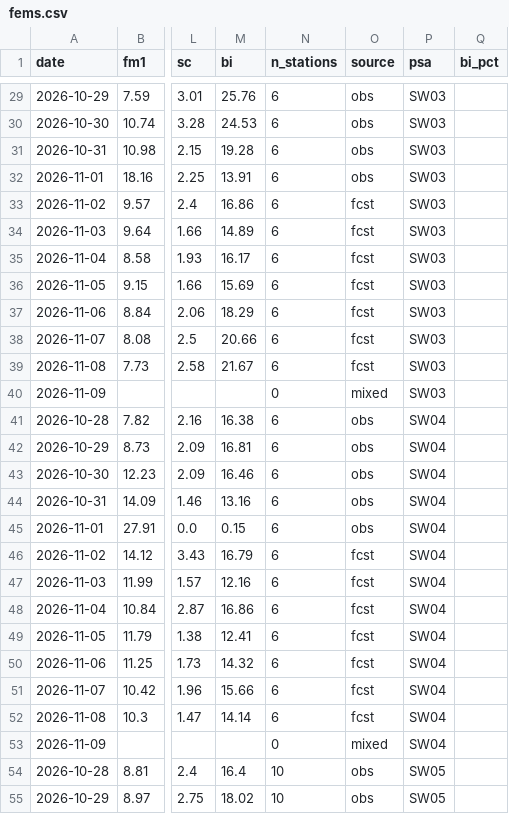
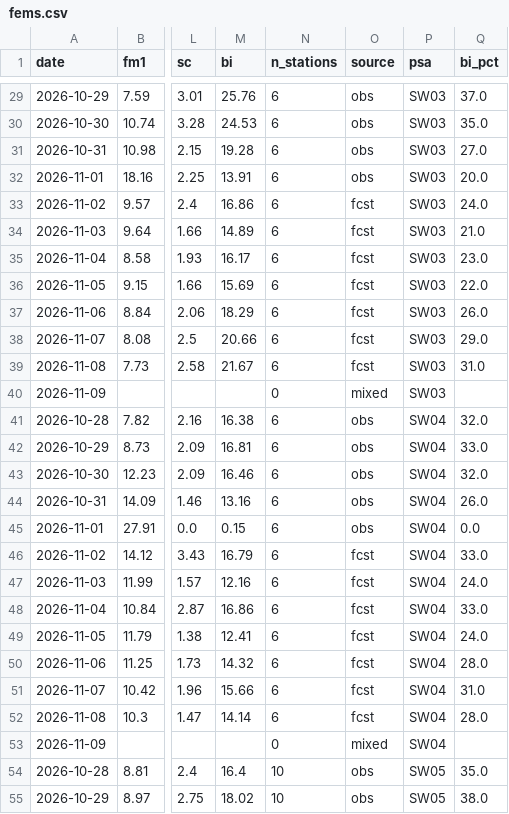
Before and after one commit to SWCCFireWx/sw-psa-map, a CSV file: docs/fems.csv, drawn as a sheet; only a part is shown, gaps mark what is left out; the diff covers the shown part only; the diff names each change by its address in the sheet, - before the commit and + after, or states it on an @@ line.

```diff
--- a/docs/fems.csv
+++ b/docs/fems.csv
-Q29 (bi_pct): (empty)
+Q29 (bi_pct): 37.0
-Q30 (bi_pct): (empty)
+Q30 (bi_pct): 35.0
-Q31 (bi_pct): (empty)
+Q31 (bi_pct): 27.0
-Q32 (bi_pct): (empty)
+Q32 (bi_pct): 20.0
-Q33 (bi_pct): (empty)
+Q33 (bi_pct): 24.0
-Q34 (bi_pct): (empty)
+Q34 (bi_pct): 21.0
-Q35 (bi_pct): (empty)
+Q35 (bi_pct): 23.0
-Q36 (bi_pct): (empty)
+Q36 (bi_pct): 22.0
-Q37 (bi_pct): (empty)
+Q37 (bi_pct): 26.0
-Q38 (bi_pct): (empty)
+Q38 (bi_pct): 29.0
-Q39 (bi_pct): (empty)
+Q39 (bi_pct): 31.0
-Q41 (bi_pct): (empty)
+Q41 (bi_pct): 32.0
-Q42 (bi_pct): (empty)
+Q42 (bi_pct): 33.0
-Q43 (bi_pct): (empty)
+Q43 (bi_pct): 32.0
-Q44 (bi_pct): (empty)
+Q44 (bi_pct): 26.0
-Q45 (bi_pct): (empty)
+Q45 (bi_pct): 0.0
-Q46 (bi_pct): (empty)
+Q46 (bi_pct): 33.0
-Q47 (bi_pct): (empty)
+Q47 (bi_pct): 24.0
-Q48 (bi_pct): (empty)
+Q48 (bi_pct): 33.0
-Q49 (bi_pct): (empty)
+Q49 (bi_pct): 24.0
-Q50 (bi_pct): (empty)
+Q50 (bi_pct): 28.0
-Q51 (bi_pct): (empty)
+Q51 (bi_pct): 31.0
-Q52 (bi_pct): (empty)
+Q52 (bi_pct): 28.0
-Q54 (bi_pct): (empty)
+Q54 (bi_pct): 35.0
-Q55 (bi_pct): (empty)
+Q55 (bi_pct): 38.0
```
Also changed, not shown: 155 edited cells elsewhere in this file, 3 other files.
